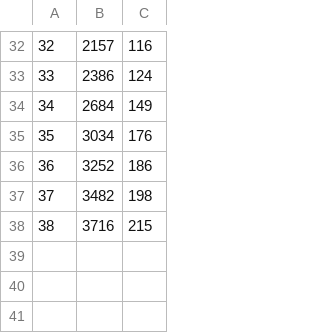
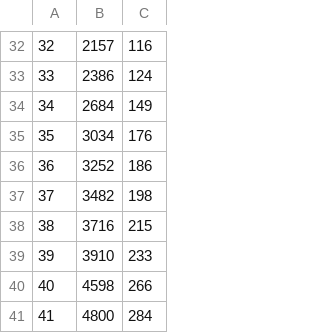
Before and after one commit to brunosoareseng/covid-sim-fortaleza, a CSV file: arquivos/CovidCE.csv, drawn as a sheet; only a part is shown, gaps mark what is left out.

Commit message:
Incluido Covid_compare para ler dados da simulação e comparar com dados reais

```diff
--- a/arquivos/CovidCE.csv
+++ b/arquivos/CovidCE.csv
@@ -38 +38,4 @@
 38;3716;215
+39;3910;233
+40;4598;266
+41;4800;284
```
Also changed, not shown: 1 other file.
